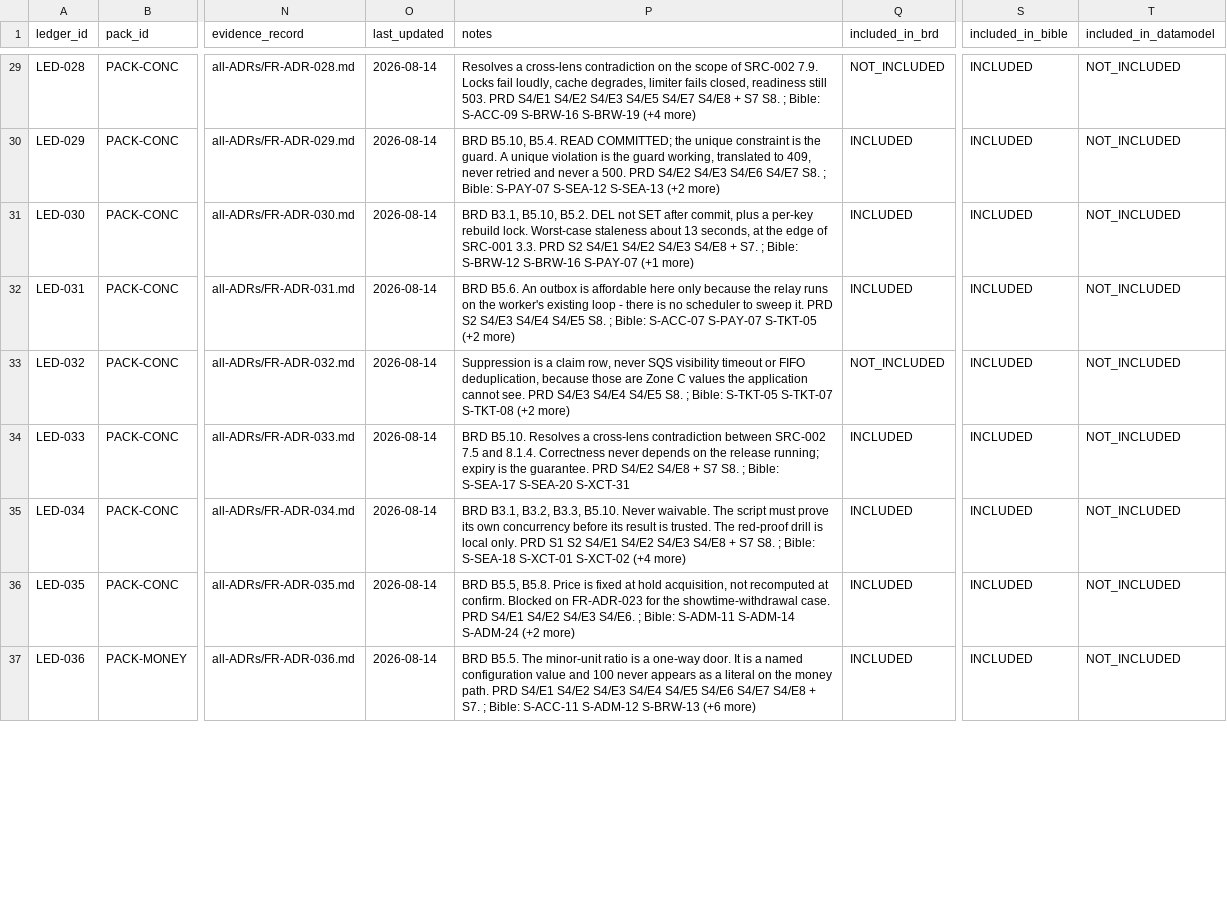
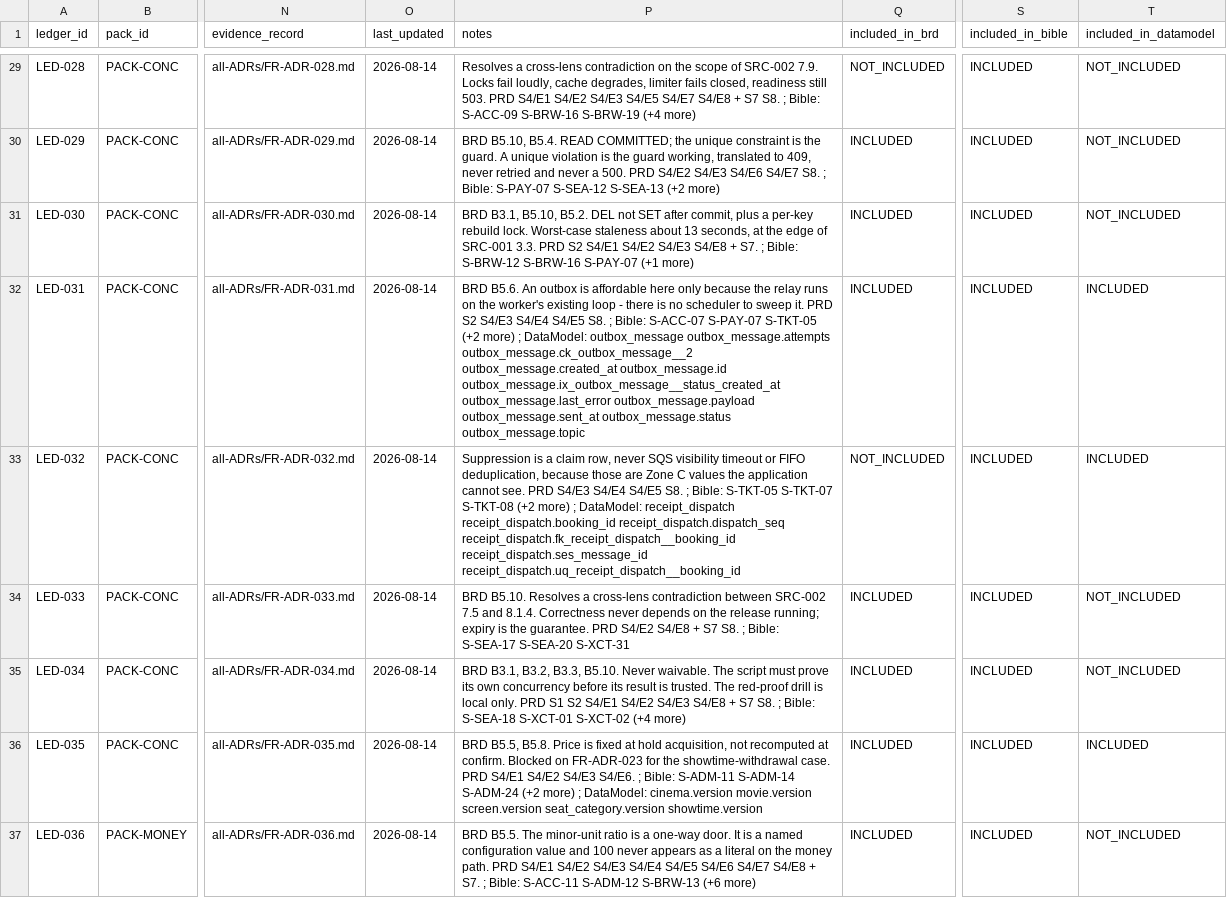
Before and after one commit to AniruddhasGit/FrontRow, a TSV file: docs/01 ADR/ADR_DECISION_RELEASE_LEDGER.tsv, drawn as a sheet; only a part is shown, gaps mark what is left out; the diff covers the shown part only; the diff names each change by its address in the sheet, - before the commit and + after, or states it on an @@ line.

```diff
--- a/docs/01 ADR/ADR_DECISION_RELEASE_LEDGER.tsv
+++ b/docs/01 ADR/ADR_DECISION_RELEASE_LEDGER.tsv
-P32 (notes): …(+2 more)
+P32 (notes): …(+2 more) ; DataModel: outbox_message outbox_message.attempts outbox_message.ck_outbox_message__2 outbox_message.created_at outbox_message.id outbox_message.ix_outbox_message__status_created_at outbox_message.last_error outbox_message.payload outbox_message.sent_at outbox_message.status outbox_message.topic
-T32:T33 (included_in_datamodel): NOT_INCLUDED
+T32:T33 (included_in_datamodel): INCLUDED
-P33 (notes): …(+2 more)
+P33 (notes): …(+2 more) ; DataModel: receipt_dispatch receipt_dispatch.booking_id receipt_dispatch.dispatch_seq receipt_dispatch.fk_receipt_dispatch__booking_id receipt_dispatch.ses_message_id receipt_dispatch.uq_receipt_dispatch__booking_id
-P36 (notes): …(+2 more)
+P36 (notes): …(+2 more) ; DataModel: cinema.version movie.version screen.version seat_category.version showtime.version
-T36 (included_in_datamodel): NOT_INCLUDED
+T36 (included_in_datamodel): INCLUDED
```
Also changed, not shown: 52 edited cells elsewhere in this file, docs/05 Bible/FrontRow_Bible.csv, docs/06 DataModel/TRACEABILITY.tsv, 18 other files.
